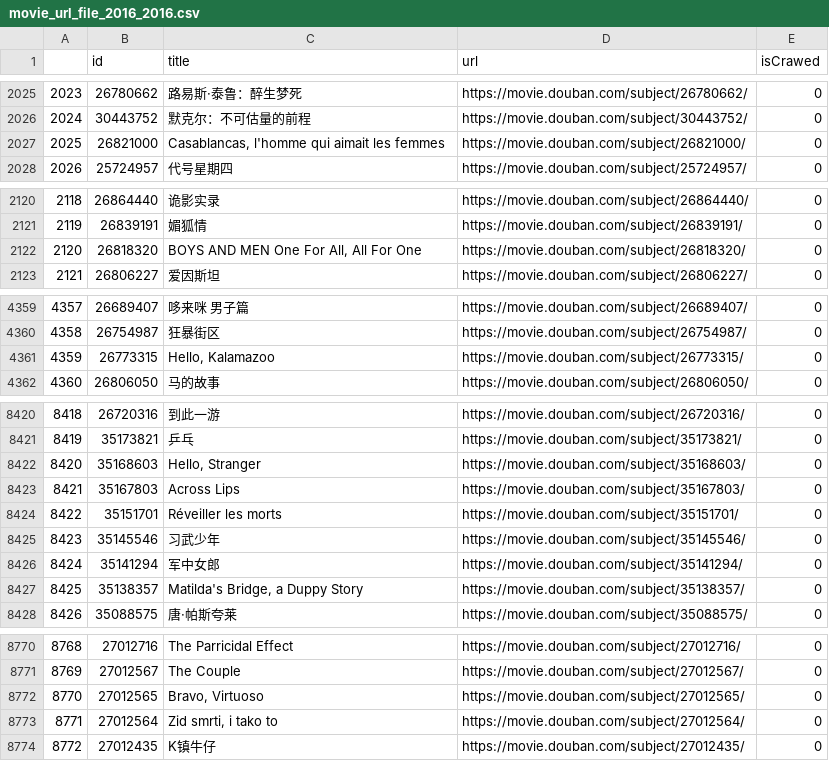
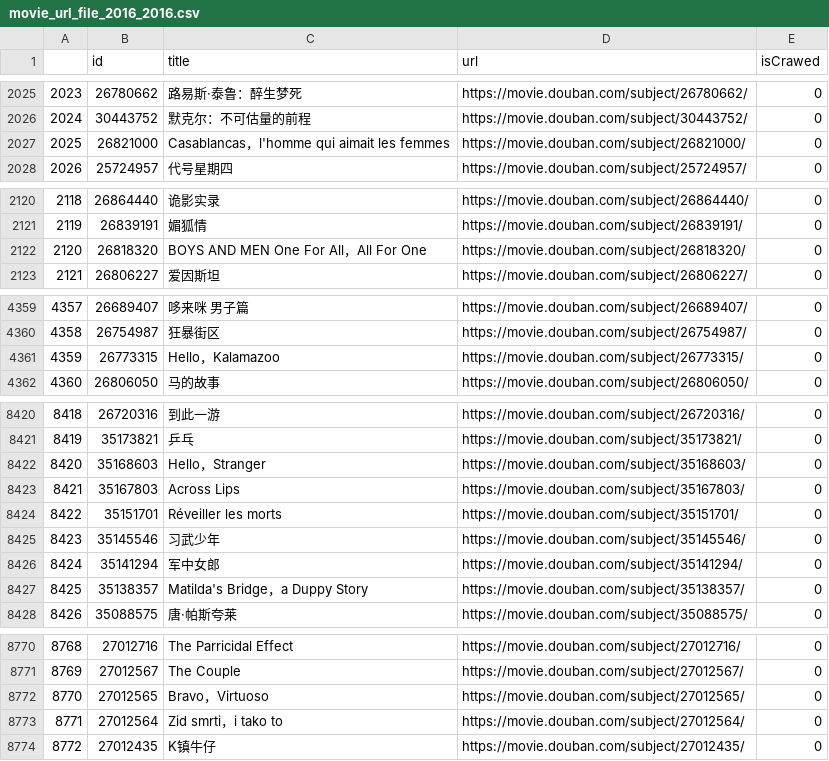
Before and after one commit to woowyl/MSE, a CSV file: 20-1/python/douban_movie/data/movie_url_file_2016_2016.csv, drawn as a sheet; only a part is shown, gaps mark what is left out; the diff covers the shown part only.

```diff
--- a/20-1/python/douban_movie/data/movie_url_file_2016_2016.csv
+++ b/20-1/python/douban_movie/data/movie_url_file_2016_2016.csv
@@ -2026,3 +2026,3 @@
 2024,30443752,默克尔：不可估量的前程,https://movie.douban.com/subject/30443752/,0
-2025,26821000,"Casablancas, l'homme qui aimait les femmes",https://movie.douban.com/subject/26821000/,0
+2025,26821000,"Casablancas，l'homme qui aimait les femmes",https://movie.douban.com/subject/26821000/,0
 2026,25724957,代号星期四,https://movie.douban.com/subject/25724957/,0
@@ -2121,3 +2121,3 @@
 2119,26839191,媚狐情,https://movie.douban.com/subject/26839191/,0
-2120,26818320,"BOYS AND MEN One For All, All For One",https://movie.douban.com/subject/26818320/,0
+2120,26818320,"BOYS AND MEN One For All，All For One",https://movie.douban.com/subject/26818320/,0
 2121,26806227,爱因斯坦,https://movie.douban.com/subject/26806227/,0
@@ -4360,3 +4360,3 @@
 4358,26754987,狂暴街区,https://movie.douban.com/subject/26754987/,0
-4359,26773315,"Hello, Kalamazoo",https://movie.douban.com/subject/26773315/,0
+4359,26773315,"Hello，Kalamazoo",https://movie.douban.com/subject/26773315/,0
 4360,26806050,马的故事,https://movie.douban.com/subject/26806050/,0
@@ -8421,3 +8421,3 @@
 8419,35173821,乒乓,https://movie.douban.com/subject/35173821/,0
-8420,35168603,"Hello, Stranger",https://movie.douban.com/subject/35168603/,0
+8420,35168603,"Hello，Stranger",https://movie.douban.com/subject/35168603/,0
 8421,35167803,Across Lips,https://movie.douban.com/subject/35167803/,0
@@ -8426,3 +8426,3 @@
 8424,35141294,军中女郎,https://movie.douban.com/subject/35141294/,0
-8425,35138357,"Matilda's Bridge, a Duppy Story",https://movie.douban.com/subject/35138357/,0
+8425,35138357,"Matilda's Bridge，a Duppy Story",https://movie.douban.com/subject/35138357/,0
 8426,35088575,唐·帕斯夸莱,https://movie.douban.com/subject/35088575/,0
@@ -8771,4 +8771,4 @@
 8769,27012567,The Couple,https://movie.douban.com/subject/27012567/,0
-8770,27012565,"Bravo, Virtuoso",https://movie.douban.com/subject/27012565/,0
-8771,27012564,"Zid smrti, i tako to",https://movie.douban.com/subject/27012564/,0
+8770,27012565,"Bravo，Virtuoso",https://movie.douban.com/subject/27012565/,0
+8771,27012564,"Zid smrti，i tako to",https://movie.douban.com/subject/27012564/,0
 8772,27012435,K镇牛仔,https://movie.douban.com/subject/27012435/,0
```
Also changed, not shown: 28 edited cells elsewhere in this file, 23 other files.
